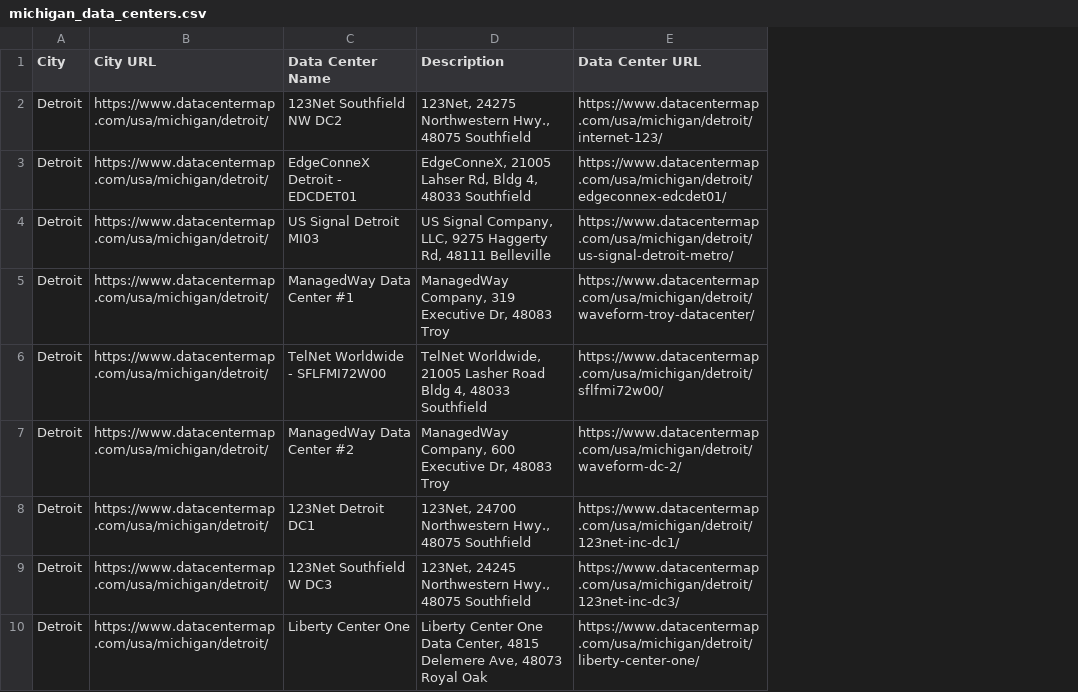
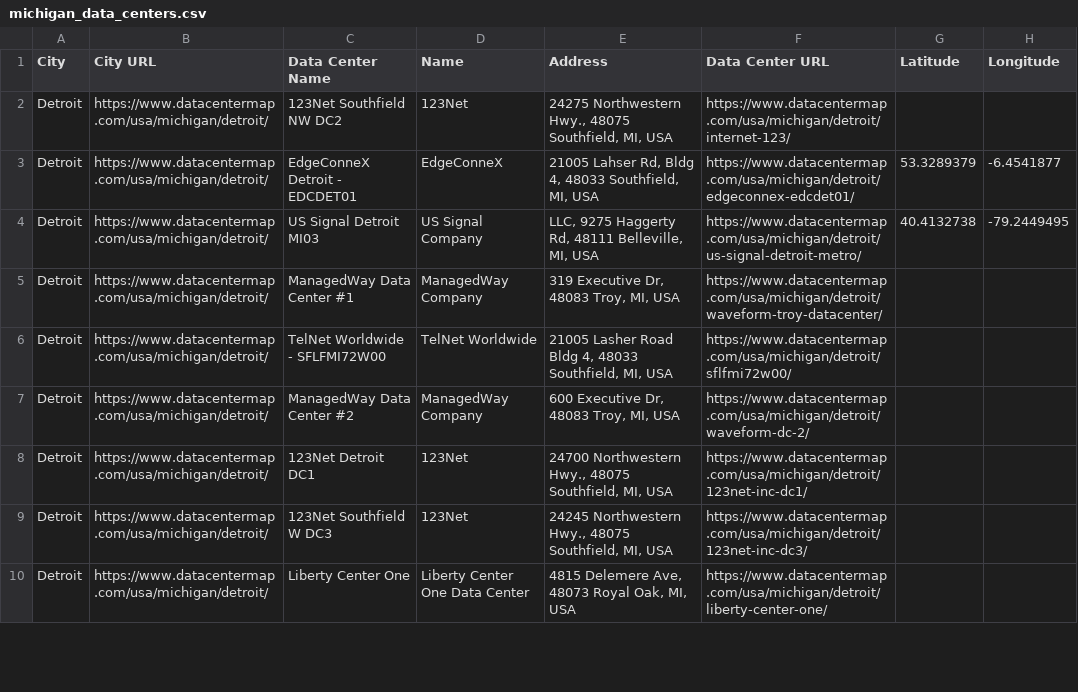
Before and after one commit to amahaja25/data-centers, a CSV file: michigan_data_centers.csv, drawn as a sheet; only a part is shown; removed rows and columns are numbered as before the commit, all else as after; the diff names each change by its address in the sheet, - before the commit and + after, or states it on an @@ line.

```diff
--- a/michigan_data_centers.csv
+++ b/michigan_data_centers.csv
-column D (Description), rows 2-10: 123Net, 24275 Northwestern Hwy., 48075 Southfield | EdgeConneX, 21005 Lahser Rd, Bldg 4, 48033 Southfield | US Signal Company, LLC, 9275 Haggerty Rd, 48111 Belleville | ManagedWay Company, 319 Executive Dr, 48083 Troy | TelNet Worldwide, 21005 Lasher Road Bldg 4, 48033 Southfield | ManagedWay Company, 600 Executive Dr, 48083 Troy | 123Net, 24700 Northwestern Hwy., 48075 Southfield | 123Net, 24245 Northwestern Hwy., 48075 Southfield | Liberty Center One Data Center, 4815 Delemere Ave, 48073 Royal Oak
+column D (Name), rows 2-10: 123Net | EdgeConneX | US Signal Company | ManagedWay Company | TelNet Worldwide | ManagedWay Company | 123Net | 123Net | Liberty Center One Data Center
+column E (Address), rows 2-10: 24275 Northwestern Hwy., 48075 Southfield, MI, USA | 21005 Lahser Rd, Bldg 4, 48033 Southfield, MI, USA | LLC, 9275 Haggerty Rd, 48111 Belleville, MI, USA | 319 Executive Dr, 48083 Troy, MI, USA | 21005 Lasher Road Bldg 4, 48033 Southfield, MI, USA | 600 Executive Dr, 48083 Troy, MI, USA | 24700 Northwestern Hwy., 48075 Southfield, MI, USA | 24245 Northwestern Hwy., 48075 Southfield, MI, USA | 4815 Delemere Ave, 48073 Royal Oak, MI, USA
+column G (Latitude), rows 3-4: 53.3289379 | 40.4132738
+column H (Longitude), rows 3-4: -6.4541877 | -79.2449495
```
Also changed, not shown: 1 other file.
